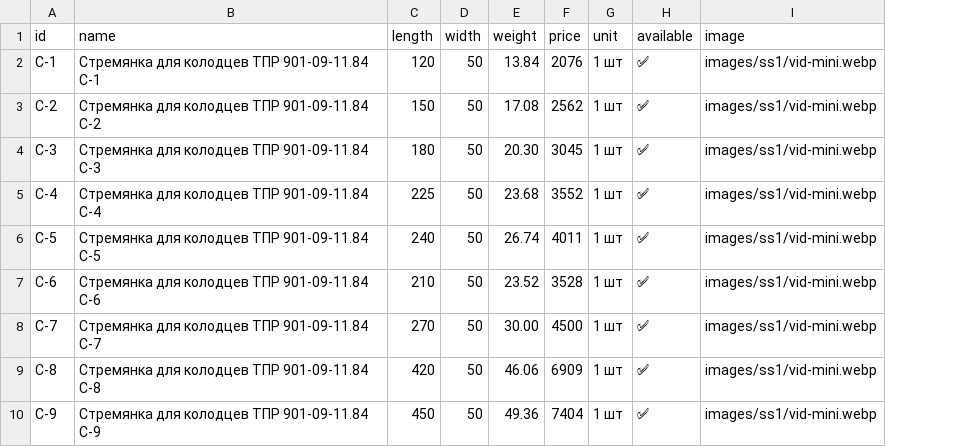
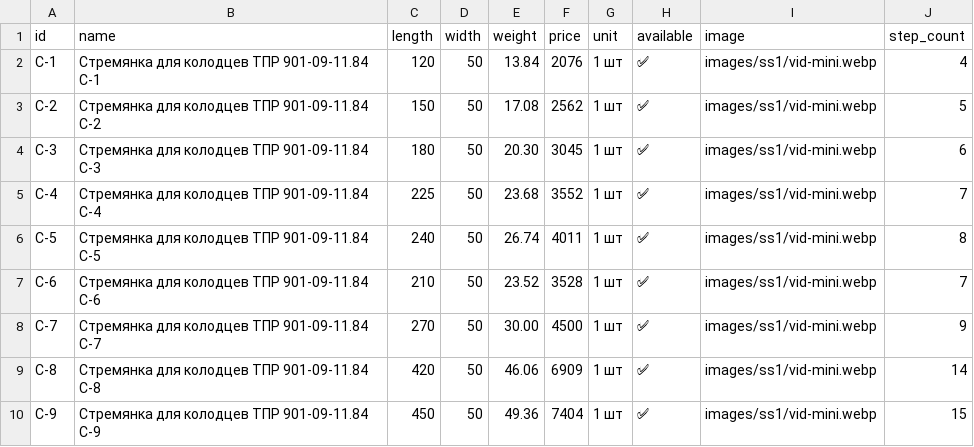
Before and after one commit to Nolan20007/test-project, a CSV file: data/ss1-products.csv, drawn as a sheet; the diff names each change by its address in the sheet, - before the commit and + after, or states it on an @@ line.

Commit message:
Prepare TPR 901/902 product page data

```diff
--- a/data/ss1-products.csv
+++ b/data/ss1-products.csv
+column J (step_count), rows 2-10: 4 | 5 | 6 | 7 | 8 | 7 | 9 | 14 | 15
```
